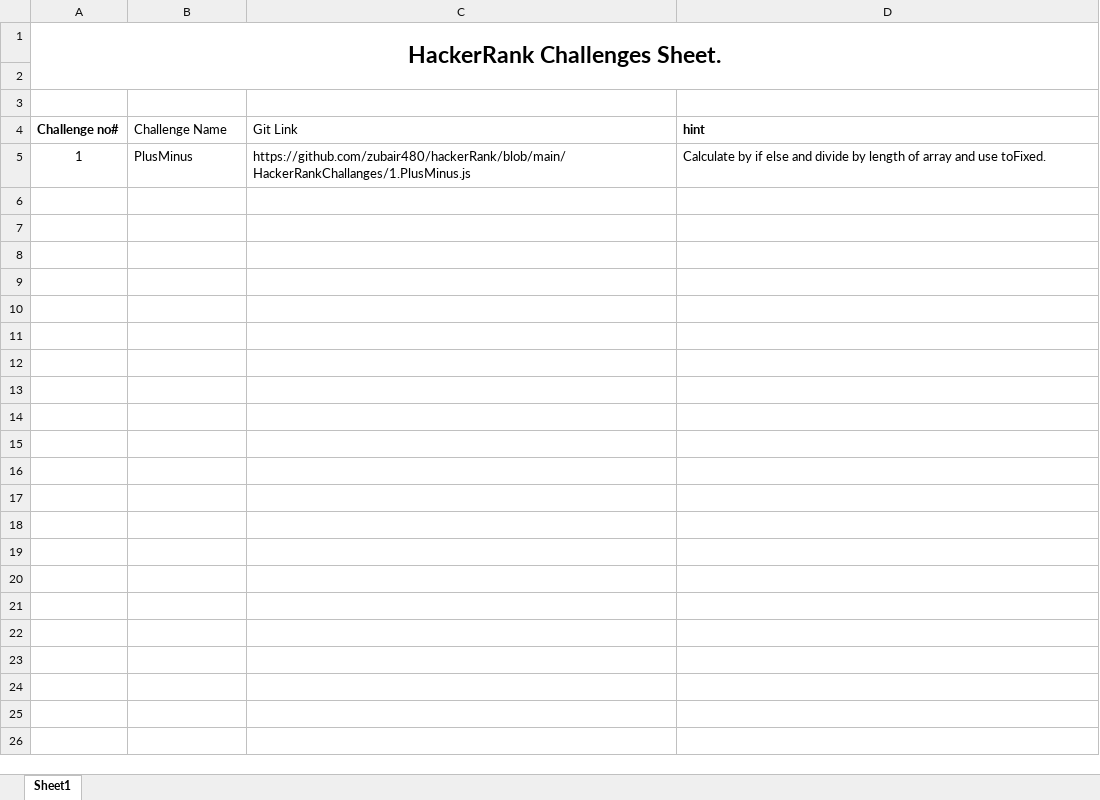
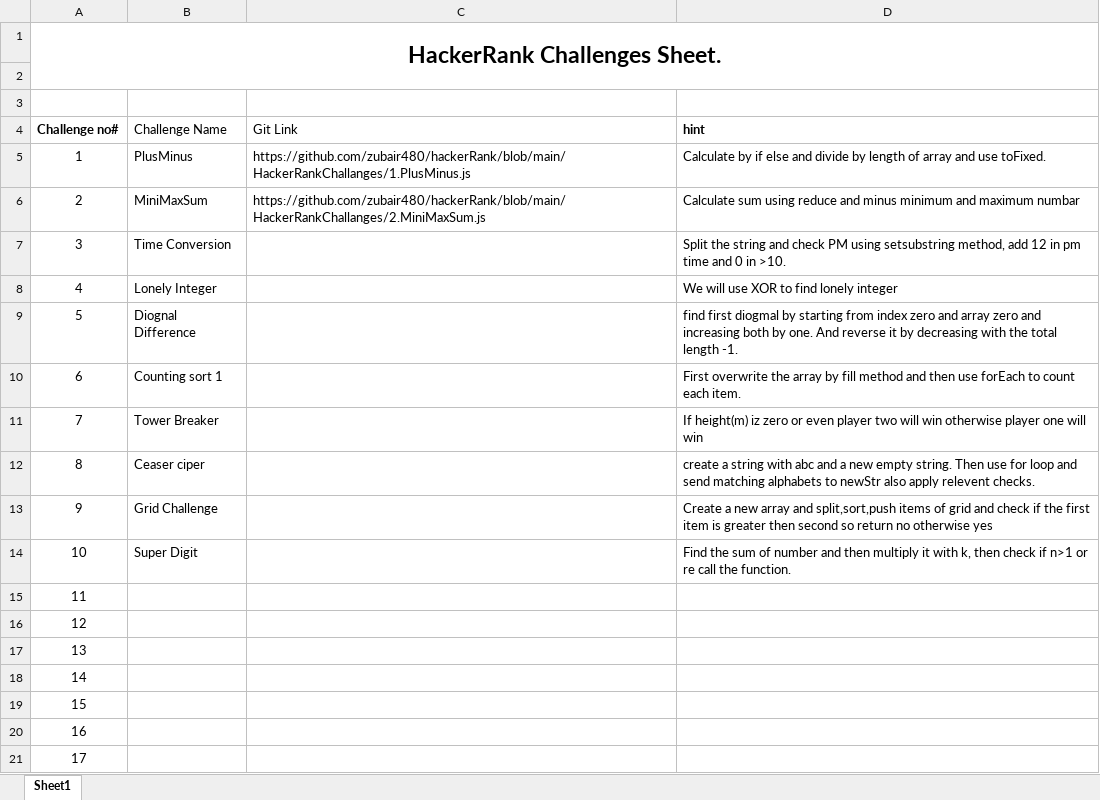
Before and after one commit to zubair480/hackerRank, an Excel workbook: HackerRankChallangesSheet.xlsx, sheet Sheet1, drawn as a sheet; values as stored, in another font and other column widths than the file's, no borders; the diff names each change by its address in the sheet, - before the commit and + after, or states it on an @@ line.

```diff
--- a/HackerRankChallangesSheet.xlsx (sheet Sheet1)
+++ b/HackerRankChallangesSheet.xlsx (sheet Sheet1)
+row 6: 2 | MiniMaxSum | https://github.com/zubair480/hackerRank/blob/main/HackerRankChallanges/2.MiniMaxSum.js | Calculate sum using reduce and minus minimum and maximum numbar
+row 7: 3 | Time Conversion |  | Split the string and check PM using setsubstring method, add 12 in pm time and 0 in >10.
+row 8: 4 | Lonely Integer |  | We will use XOR to find lonely integer
+row 9: 5 | Diognal Difference |  | find first diogmal by starting from index zero and array zero and increasing both by one. And reverse it by decreasing with the total length -1.
+row 10: 6 | Counting sort 1 |  | First overwrite the array by fill method and then use forEach to count each item.
+row 11: 7 | Tower Breaker |  | If height(m) iz zero or even player two will win otherwise player one will win
+row 12: 8 | Ceaser ciper |  | create a string with abc and a new empty string. Then use for loop and send matching alphabets to newStr also apply relevent checks.
+row 13: 9 | Grid Challenge |  | Create a new array and split,sort,push items of grid and check if the first item is greater then second so return no otherwise yes
+row 14: 10 | Super Digit |  | Find the sum of number and then multiply it with k, then check if n>1 or re call the function.
+row 15: 11
+row 16: 12
+row 17: 13
+row 18: 14
+row 19: 15
+row 20: 16
+row 21: 17
```
Also changed, not shown: 8 other files.
